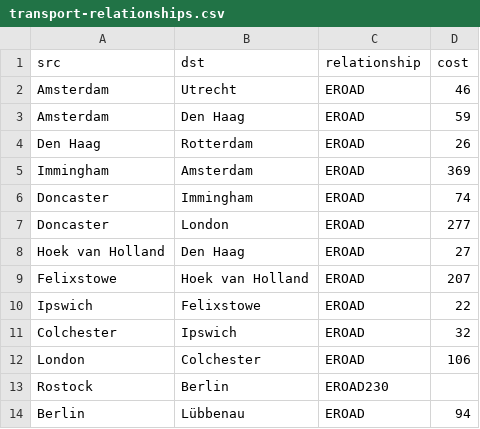
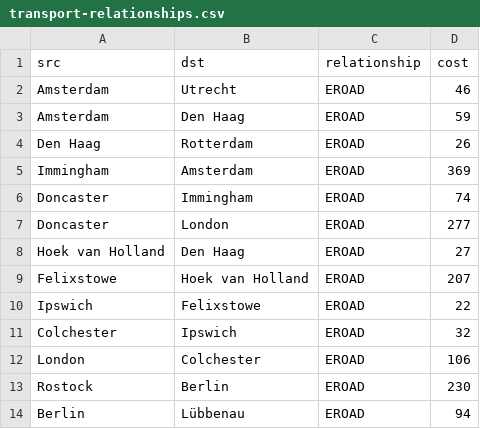
Before and after one commit to neo4j-graph-analytics/book, a CSV file: data/transport-relationships.csv, drawn as a sheet.

Commit message:
missing quote

```diff
--- a/data/transport-relationships.csv
+++ b/data/transport-relationships.csv
@@ -12,3 +12,3 @@ src,dst,relationship,cost
 "London","Colchester","EROAD",106
-"Rostock","Berlin","EROAD"230
+"Rostock","Berlin","EROAD",230
 "Berlin","Lübbenau","EROAD",94
```
